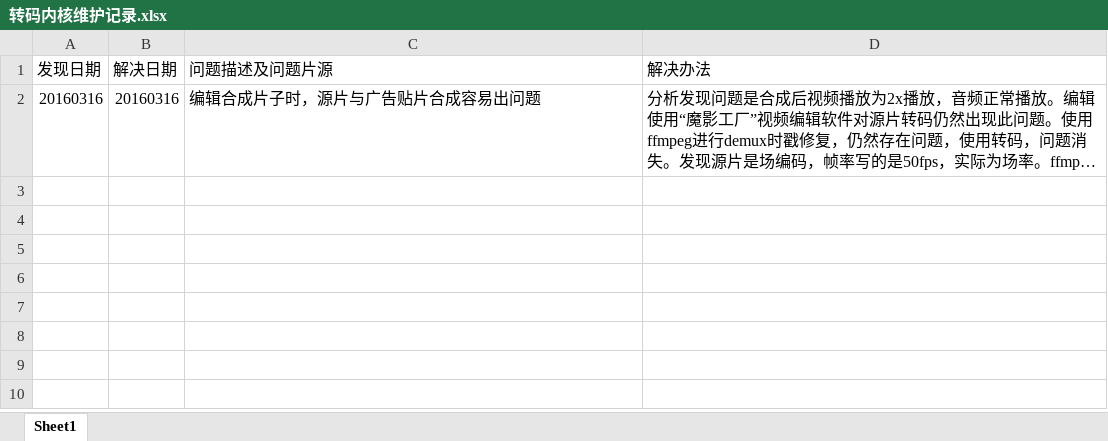
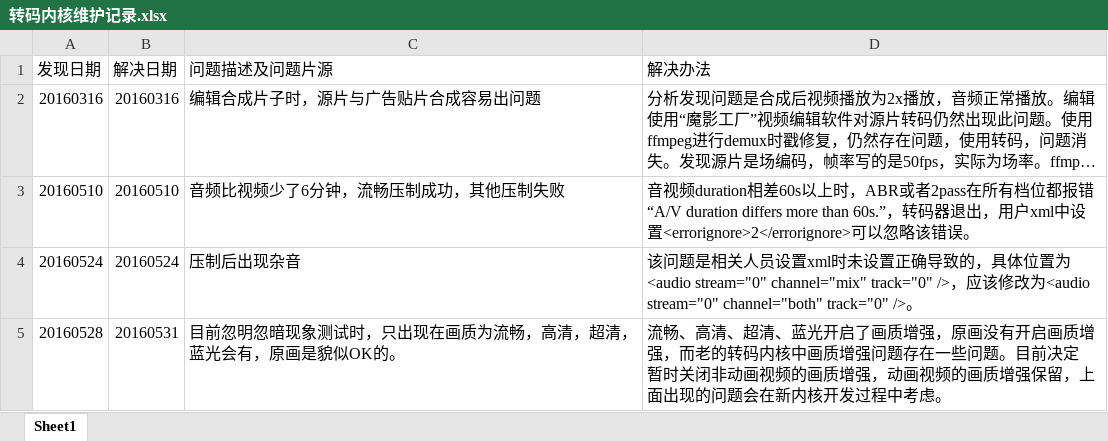
Before and after one commit to taylorlu/transcli, an Excel workbook: doc/转码内核维护记录.xlsx, sheet Sheet1, drawn as a sheet; long unchanged cells end in …; values as stored, in another font and other column widths than the file's, no borders; table styles not drawn; ↵ is a line break in a cell; the diff names each change by its address in the sheet, - before the commit and + after, or states it on an @@ line.

Commit message:
暂时关闭非动画视频的画质增强，动画视频的画质增强保留

```diff
--- a/doc/转码内核维护记录.xlsx (sheet Sheet1)
+++ b/doc/转码内核维护记录.xlsx (sheet Sheet1)
+row 3: 20160510 | 20160510 | 音频比视频少了6分钟，流畅压制成功，其他压制失败 | 音视频duration相差60s以上时，ABR或者2pass在所有档位都报错“A/V duration differs more than 60s.”，转码器退出，用户xml中设置<errorignore>2</errorignore>可以忽略该错误。
+row 4: 20160524 | 20160524 | 压制后出现杂音 | 该问题是相关人员设置xml时未设置正确导致的，具体位置为<audio stream="0" channel="mix" track="0" />，应该修改为<audio stream="0" channel="both" track="0" />。
+row 5: 20160528 | 20160531 | 目前忽明忽暗现象测试时，只出现在画质为流畅，高清，超清，蓝光会有，原画是貌似OK的。 | 流畅、高清、超清、蓝光开启了画质增强，原画没有开启画质增强，而老的转码内核中画质增强问题存在一些问题。目前决定 ↵ 暂时关闭非动画视频的画质增强，动画视频的画质增强保留，上面出现的问题会在新内核开发过程中考虑。
```
Also changed, not shown: 1 other file.
